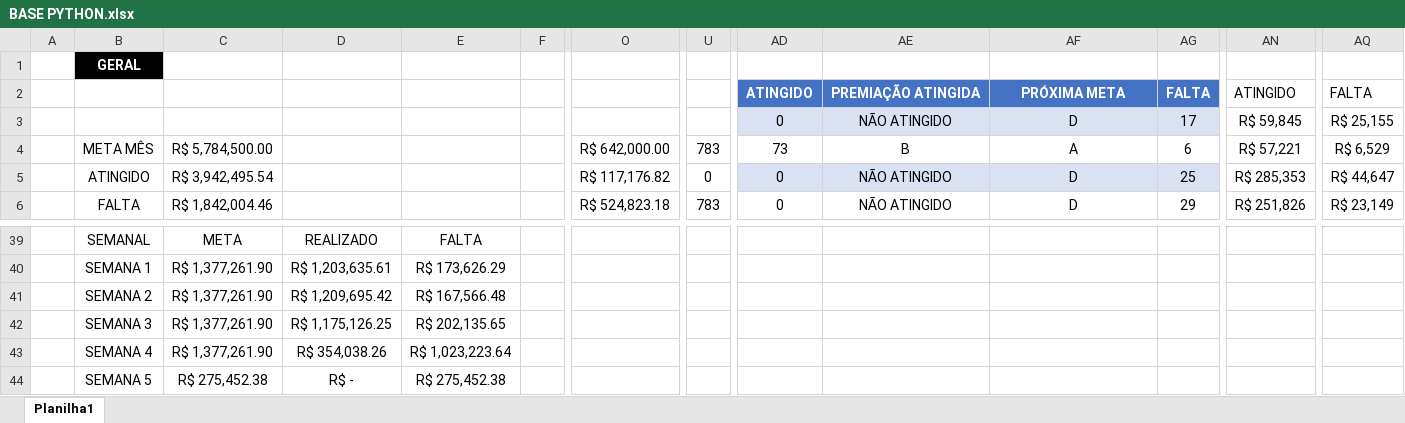
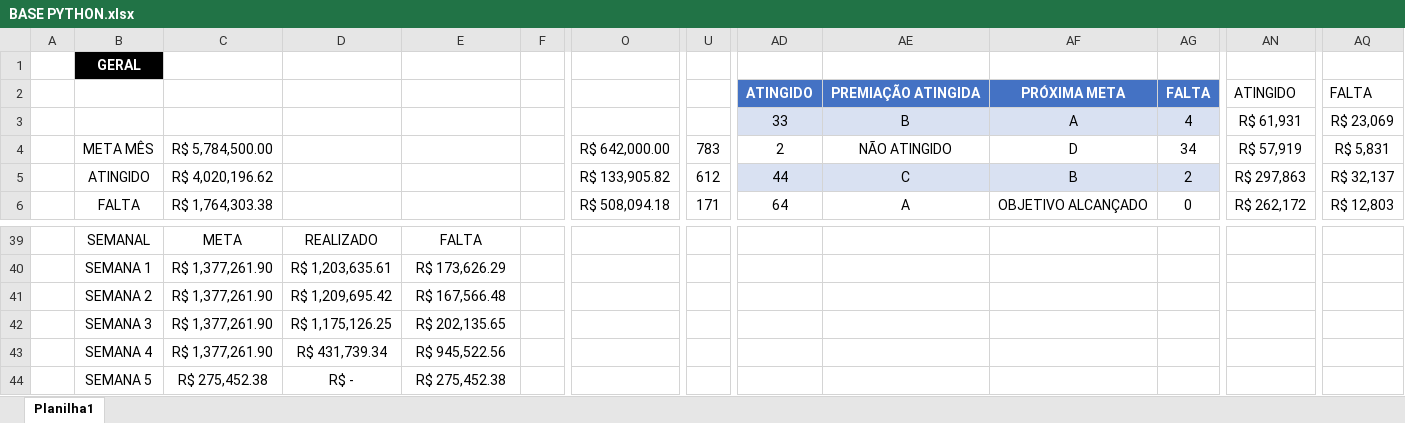
Before and after one commit to JoaoCanhadas/acompanhamento-diario, an Excel workbook: BASE PYTHON.xlsx, sheet Planilha1, drawn as a sheet; only a part is shown, gaps mark what is left out; values as stored, in another font and other column widths than the file's, no borders; conditional formats and table styles not drawn; the diff covers the shown part only; the diff names each change by its address in the sheet, - before the commit and + after, or states it on an @@ line.

Commit message:
Dados atualizados em 25/08/2026 11:25

```diff
--- a/BASE PYTHON.xlsx (sheet Planilha1)
+++ b/BASE PYTHON.xlsx (sheet Planilha1)
-AD3: 0
+AD3: 33
-AE3: NÃO ATINGIDO
+AE3: B
-AF3: D
+AF3: A
-AG3: 17
+AG3: 4
-AN3: R$ 59,845
+AN3: R$ 61,931
-AQ3: R$ 25,155
+AQ3: R$ 23,069
-AD4: 73
+AD4: 2
-AE4: B
+AE4: NÃO ATINGIDO
-AF4: A
+AF4: D
-AG4: 6
+AG4: 34
-AN4: R$ 57,221
+AN4: R$ 57,919
-AQ4: R$ 6,529
+AQ4: R$ 5,831
-C5: R$ 3,942,495.54
+C5: R$ 4,020,196.62
-O5: R$ 117,176.82
+O5: R$ 133,905.82
-U5: 0
+U5: 612
-AD5: 0
+AD5: 44
-AE5: NÃO ATINGIDO
+AE5: C
-AF5: D
+AF5: B
-AG5: 25
+AG5: 2
-AN5: R$ 285,353
+AN5: R$ 297,863
-AQ5: R$ 44,647
+AQ5: R$ 32,137
-C6: R$ 1,842,004.46
+C6: R$ 1,764,303.38
-O6: R$ 524,823.18
+O6: R$ 508,094.18
-U6: 783
+U6: 171
-AD6: 0
+AD6: 64
-AE6: NÃO ATINGIDO
+AE6: A
-AF6: D
+AF6: OBJETIVO ALCANÇADO
-AG6: 29
+AG6: 0
-AN6: R$ 251,826
+AN6: R$ 262,172
-AQ6: R$ 23,149
+AQ6: R$ 12,803
-D43: R$ 354,038.26
+D43: R$ 431,739.34
-E43: R$ 1,023,223.64
+E43: R$ 945,522.56
```
Also changed, not shown: 177 edited cells elsewhere in this sheet.
